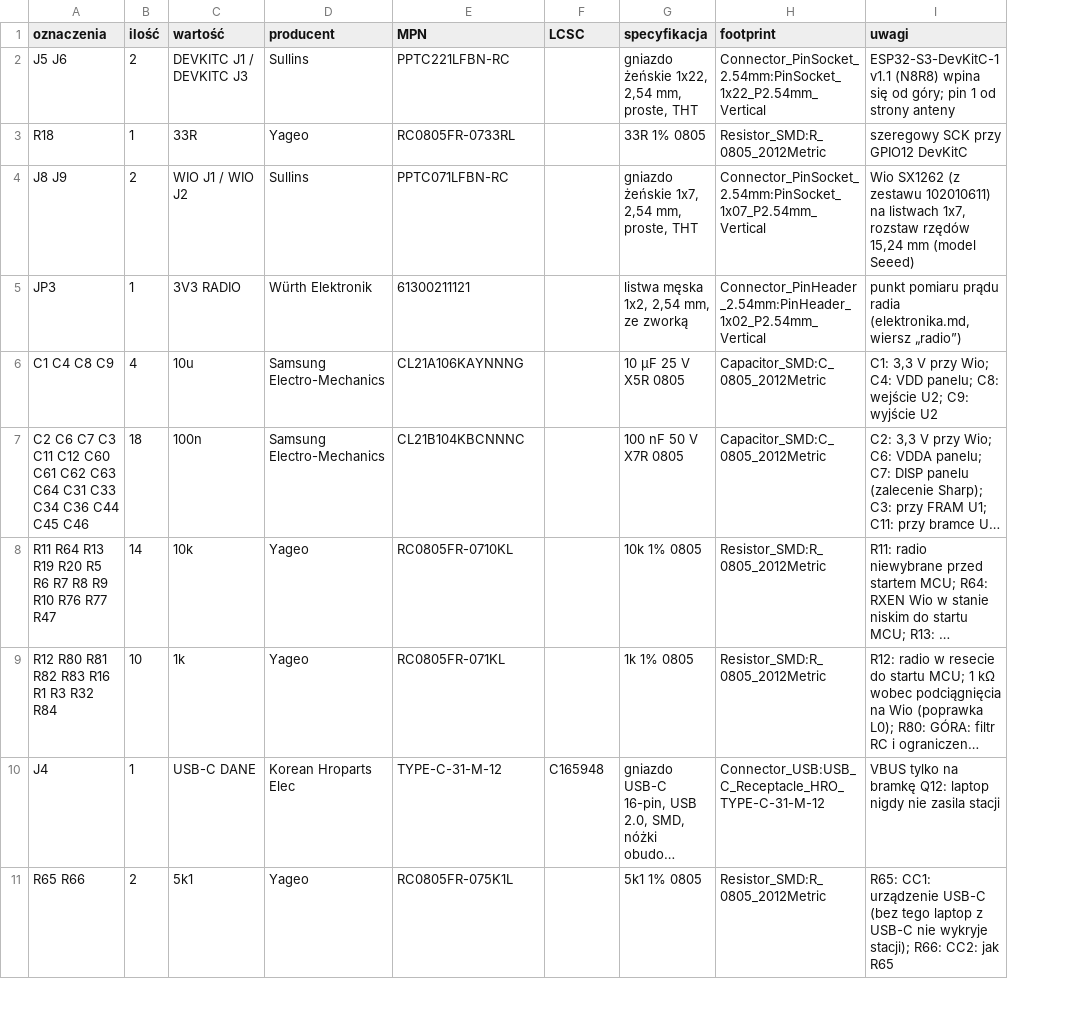
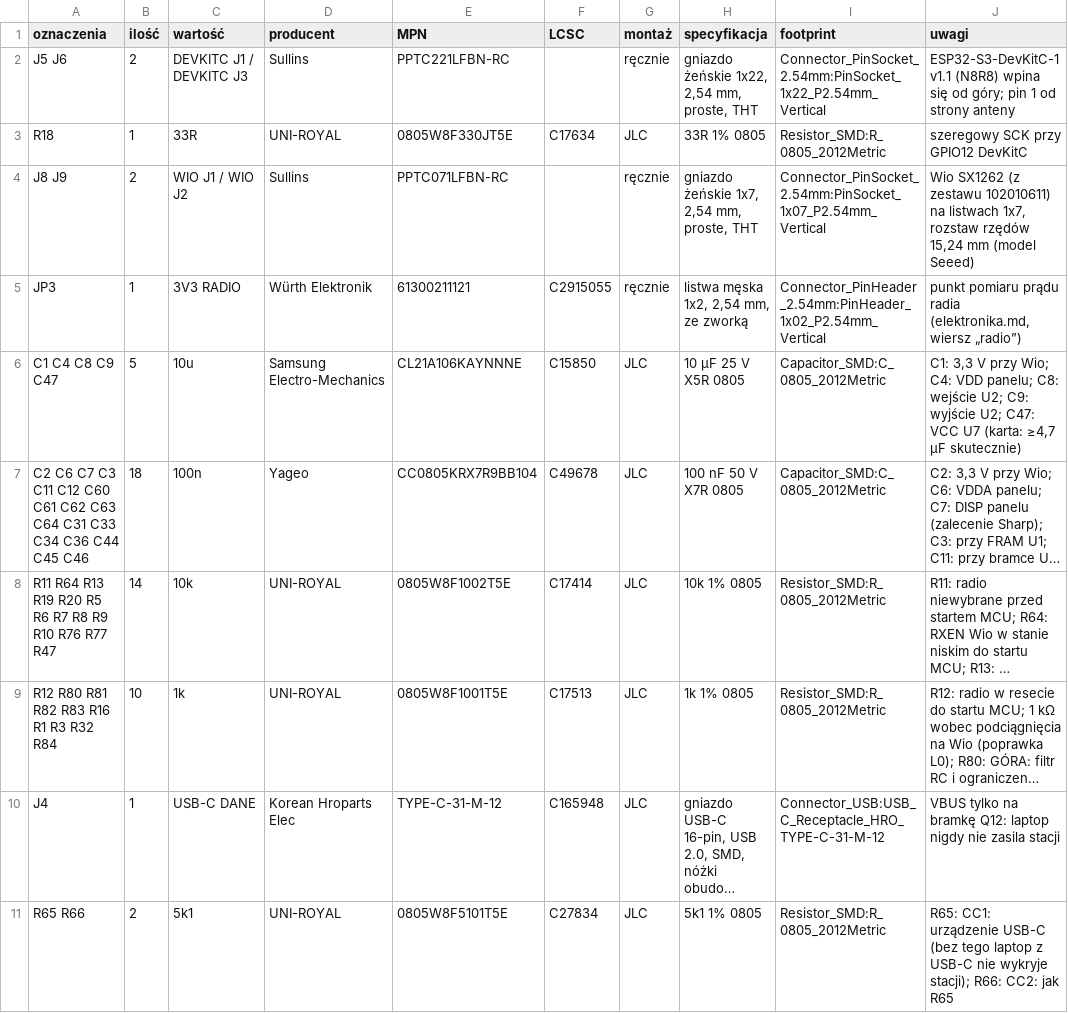
Before and after one commit to tmierzwa/WICI, a CSV file: hardware/plytka-v2/bom.csv, drawn as a sheet; only a part is shown; long unchanged cells end in …; addresses are those after the commit; the diff covers the shown part only; the diff names each change by its address in the sheet, - before the commit and + after, or states it on an @@ line.

```diff
--- a/hardware/plytka-v2/bom.csv
+++ b/hardware/plytka-v2/bom.csv
+column G (montaż), rows 2-11: ręcznie | JLC | ręcznie | ręcznie | JLC | JLC | JLC | JLC | JLC | JLC
-D3 (producent): Yageo
+D3 (producent): UNI-ROYAL
-E3 (MPN): RC0805FR-0733RL
+E3 (MPN): 0805W8F330JT5E
-F3 (LCSC): (empty)
+F3 (LCSC): C17634
-F5 (LCSC): (empty)
+F5 (LCSC): C2915055
-A6 (oznaczenia): C1 C4 C8 C9
+A6 (oznaczenia): C1 C4 C8 C9 C47
-B6 (ilość): 4
+B6 (ilość): 5
-E6 (MPN): CL21A106KAYNNNG
+E6 (MPN): CL21A106KAYNNNE
-F6 (LCSC): (empty)
+F6 (LCSC): C15850
-J6 (uwagi): …C9: wyjście U2
+J6 (uwagi): …C9: wyjście U2; C47: VCC U7 (karta: ≥4,7 µF skutecznie)
-D7 (producent): Samsung Electro-Mechanics
+D7 (producent): Yageo
-E7 (MPN): CL21B104KBCNNNC
+E7 (MPN): CC0805KRX7R9BB104
-F7 (LCSC): (empty)
+F7 (LCSC): C49678
-D8:D9 (producent): Yageo
+D8:D9 (producent): UNI-ROYAL
-E8 (MPN): RC0805FR-0710KL
+E8 (MPN): 0805W8F1002T5E
-F8 (LCSC): (empty)
+F8 (LCSC): C17414
-E9 (MPN): RC0805FR-071KL
+E9 (MPN): 0805W8F1001T5E
-F9 (LCSC): (empty)
+F9 (LCSC): C17513
-D11 (producent): Yageo
+D11 (producent): UNI-ROYAL
-E11 (MPN): RC0805FR-075K1L
+E11 (MPN): 0805W8F5101T5E
-F11 (LCSC): (empty)
+F11 (LCSC): C27834
```
Also changed, not shown: 1 added row, 1 removed row and 87 edited cells elsewhere in this file, 44 other files.
